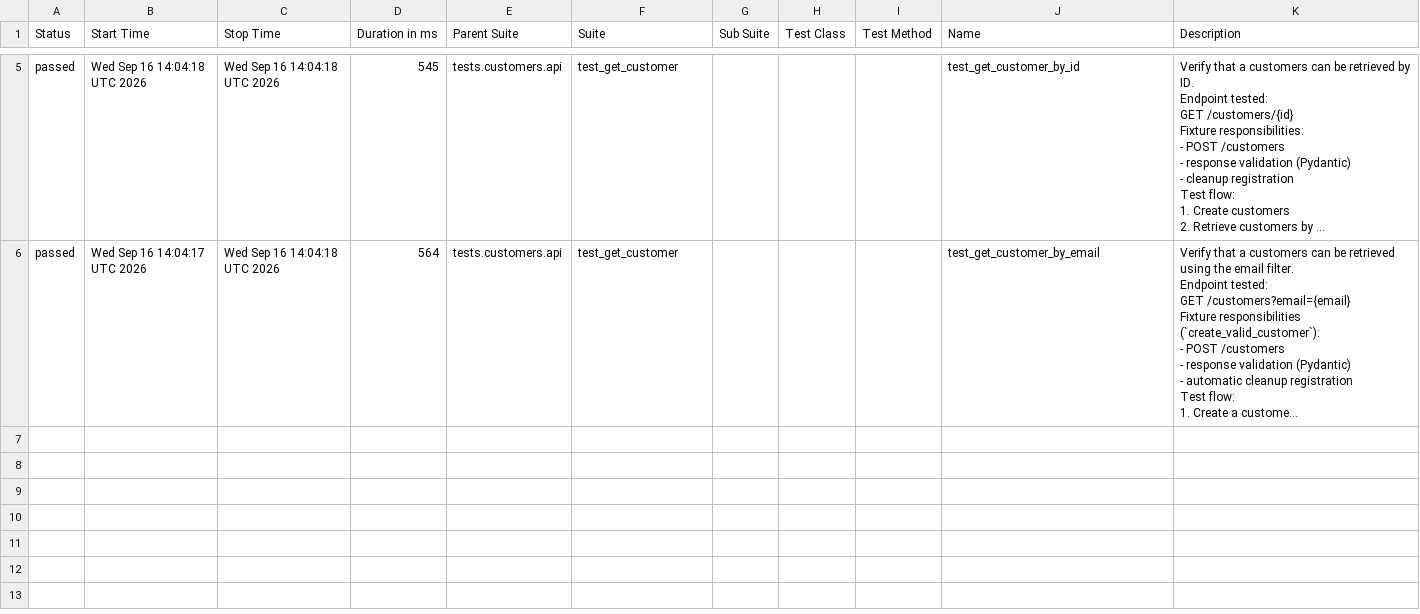
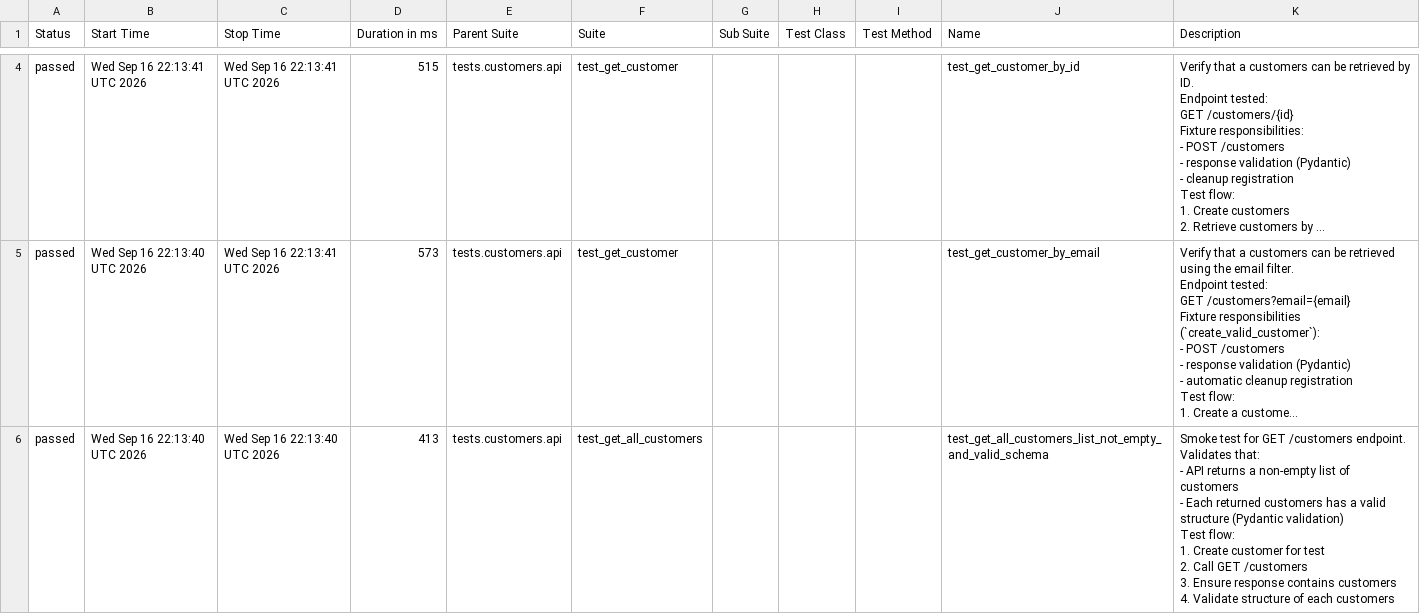
Before and after one commit to Kwakic/TestingWoocommerceAPI, a CSV file: customers/smoke/data/suites.csv, drawn as a sheet; only a part is shown, gaps mark what is left out; long unchanged cells end in …; addresses are those after the commit; ↵ is a line break in a cell; the diff covers the shown part only; the diff names each change by its address in the sheet, - before the commit and + after, or states it on an @@ line.

```diff
--- a/customers/smoke/data/suites.csv
+++ b/customers/smoke/data/suites.csv
-B4 (Start Time): Wed Sep 16 14:04:18 UTC 2026
+B4 (Start Time): Wed Sep 16 22:13:41 UTC 2026
-C4:C5 (Stop Time): Wed Sep 16 14:04:18 UTC 2026
+C4:C5 (Stop Time): Wed Sep 16 22:13:41 UTC 2026
-D4 (Duration in ms): 545
+D4 (Duration in ms): 515
-B5 (Start Time): Wed Sep 16 14:04:17 UTC 2026
+B5 (Start Time): Wed Sep 16 22:13:40 UTC 2026
-D5 (Duration in ms): 564
+D5 (Duration in ms): 573
+row 6: passed | Wed Sep 16 22:13:40 UTC 2026 | Wed Sep 16 22:13:40 UTC 2026 | 413 | tests.customers.api | test_get_all_customers |  |  |  | test_get_all_customers_list_not_empty_and_valid_schema | Smoke test for GET /customers endpoint. ↵ Validates that: ↵ - API returns a non-empty list of customers ↵ - Each returned customers has a valid structure (Pydantic validation) ↵ Test flow: ↵ 1. Create customer for test ↵ 2. Call GET /customers ↵ 3. Ensure response contains customers ↵ 4. Validate structure of each customers
```
Also changed, not shown: 1 removed row and 9 edited cells elsewhere in this file, products/smoke/data/suites.csv, 46 other files.
